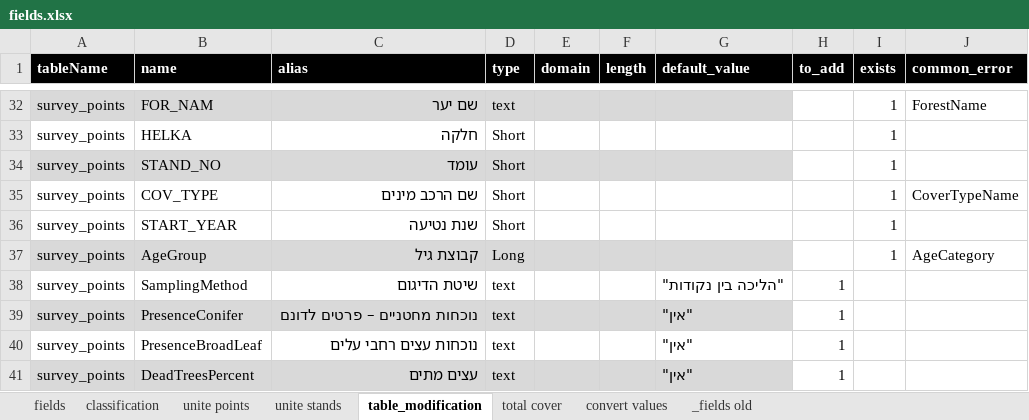
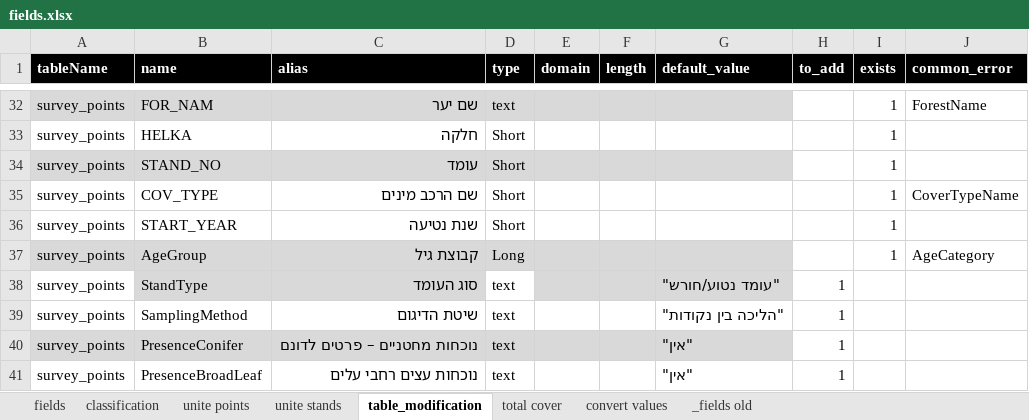
Before and after one commit to keren-harel/Deshe, an Excel workbook: DesheTools/configuration/fields.xlsx, sheet table_modification, drawn as a sheet; only a part is shown, gaps mark what is left out; the shorter side is filled out with more unchanged rows; values as stored, in another font and other column widths than the file's, no borders; the diff names each change by its address in the sheet, - before the commit and + after, or states it on an @@ line.

Commit message:
Update fields.xlsx
הוספת StandType לשדות עבור העלאה לאונליין

```diff
--- a/DesheTools/configuration/fields.xlsx (sheet table_modification)
+++ b/DesheTools/configuration/fields.xlsx (sheet table_modification)
+row 38: survey_points | StandType | סוג העומד | text |  |  | "עומד נטוע/חורש" | 1
```
